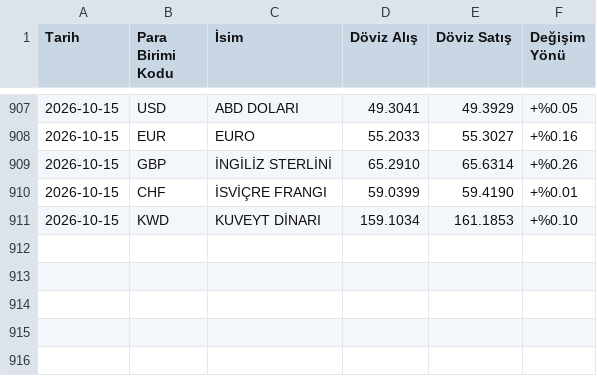
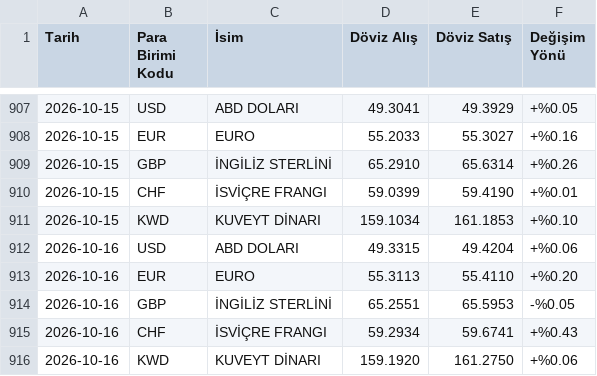
Before and after one commit to denizct/kur_veri, a CSV file: data.csv, drawn as a sheet; only a part is shown, gaps mark what is left out.

```diff
--- a/data.csv
+++ b/data.csv
@@ -911 +911,6 @@ Tarih,Para Birimi Kodu,İsim,Döviz Alış,Döviz Satış,Değişim Yönü
 2026-10-15,KWD,KUVEYT DİNARI,159.1034,161.1853,+%0.10
+2026-10-16,USD,ABD DOLARI,49.3315,49.4204,+%0.06
+2026-10-16,EUR,EURO,55.3113,55.4110,+%0.20
+2026-10-16,GBP,İNGİLİZ STERLİNİ,65.2551,65.5953,-%0.05
+2026-10-16,CHF,İSVİÇRE FRANGI,59.2934,59.6741,+%0.43
+2026-10-16,KWD,KUVEYT DİNARI,159.1920,161.2750,+%0.06
```
